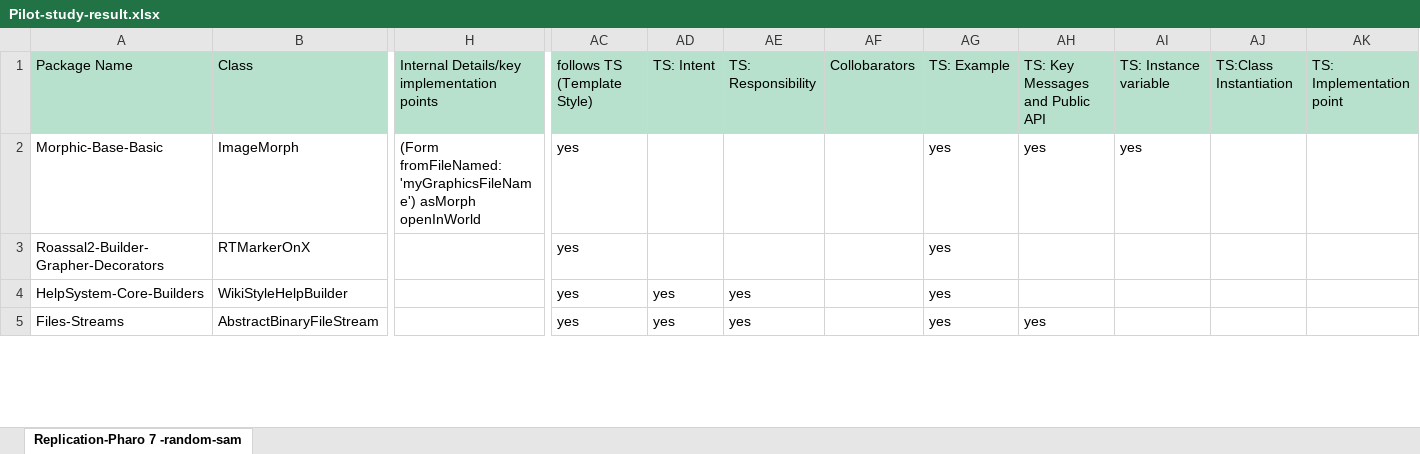
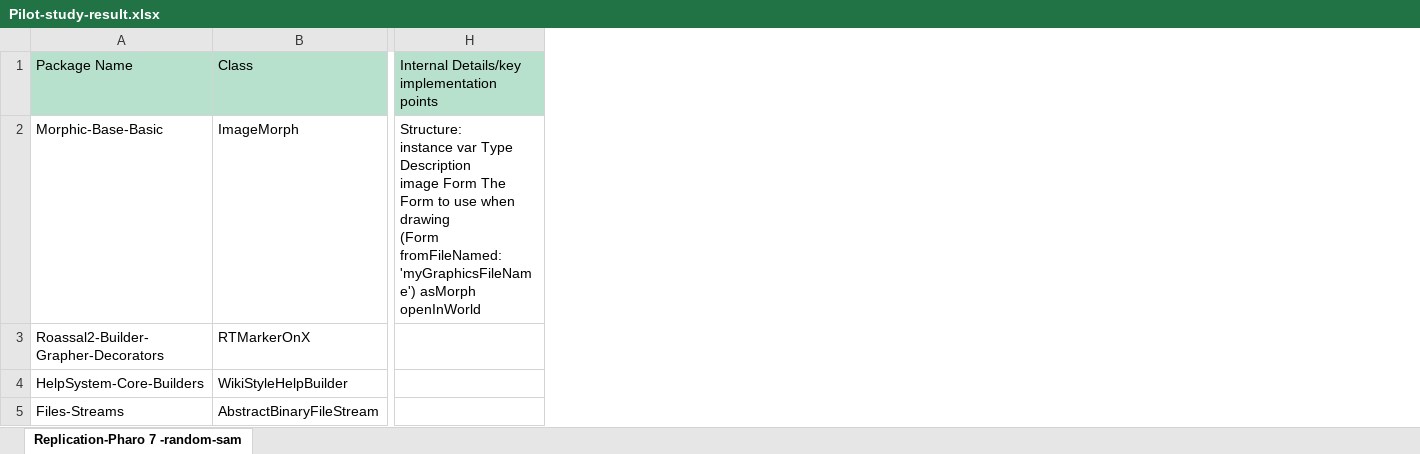
Before and after one commit to poojaruhal/CommentAnalysisInPharo, an Excel workbook: Results/Pilot-study-result.xlsx, sheet Replication-Pharo 7 -random-sam, drawn as a sheet; only a part is shown, gaps mark what is left out; values as stored, in another font and other column widths than the file's, no borders; charts and pictures not drawn; ↵ is a line break in a cell; the diff covers the shown part only; the diff names each change by its address in the sheet, - before the commit and + after, or states it on an @@ line.

```diff
--- a/Results/Pilot-study-result.xlsx (sheet Replication-Pharo 7 -random-sam)
+++ b/Results/Pilot-study-result.xlsx (sheet Replication-Pharo 7 -random-sam)
-column AC, rows 1-5: follows TS (Template Style) | yes | yes | yes | yes
-column AD, rows 1-5: TS: Intent |  |  | yes | yes
-column AE, rows 1-5: TS: Responsibility |  |  | yes | yes
-column AF, row 1: Collobarators
-column AG, rows 1-5: TS: Example | yes | yes | yes | yes
-column AH, rows 1-5: TS: Key Messages and Public API | yes |  |  | yes
-column AI, rows 1-2: TS: Instance variable | yes
-column AJ, row 1: TS:Class Instantiation
-column AK, row 1: TS: Implementation point
-H2: (Form fromFileNamed:…
+H2: Structure: ↵ instance var Type Description ↵ image Form The Form to use when drawing ↵ (Form fromFileNamed:…
```
Also changed, not shown: 54 edited cells elsewhere in this sheet, charts or pictures, 7 other files.
